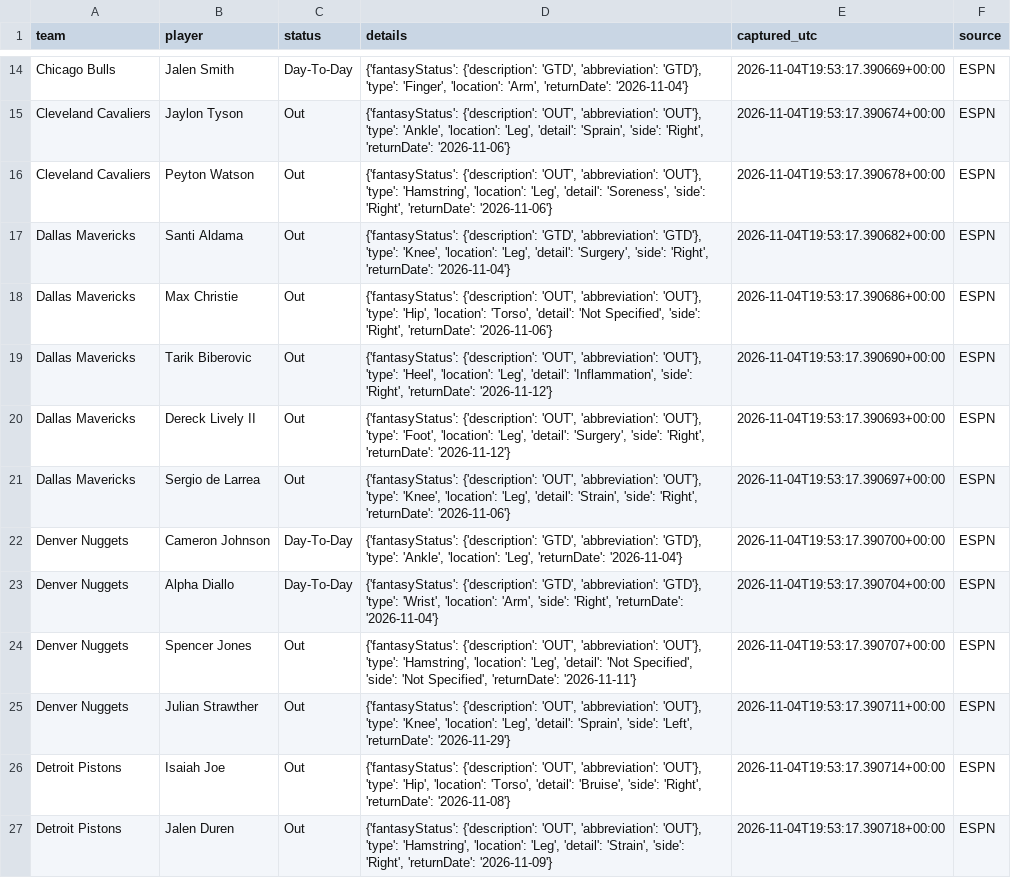
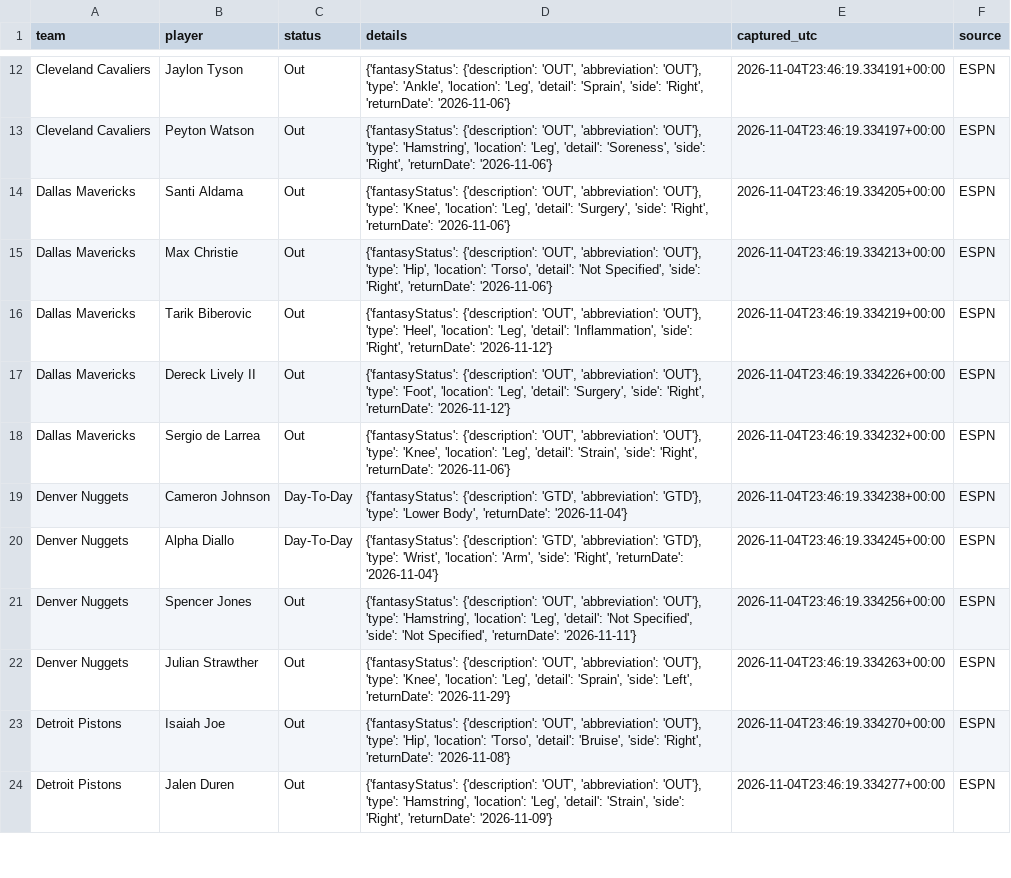
Before and after one commit to conny92-coder/Nba-edge, a CSV file: data/injuries.csv, drawn as a sheet; only a part is shown, gaps mark what is left out; removed rows and columns are numbered as before the commit, all else as after; the diff covers the shown part only; the diff names each change by its address in the sheet, - before the commit and + after, or states it on an @@ line.

```diff
--- a/data/injuries.csv
+++ b/data/injuries.csv
-row 14: Chicago Bulls | Jalen Smith | Day-To-Day | {'fantasyStatus': {'description': 'GTD', 'abbreviation': 'GTD'}, 'type': 'Finger', 'location': 'Arm', 'returnDate': '2026-11-04'} | 2026-11-04T19:53:17.390669+00:00 | ESPN
-E12 (captured_utc): 2026-11-04T19:53:17.390674+00:00
+E12 (captured_utc): 2026-11-04T23:46:19.334191+00:00
-E13 (captured_utc): 2026-11-04T19:53:17.390678+00:00
+E13 (captured_utc): 2026-11-04T23:46:19.334197+00:00
-D14 (details): {'fantasyStatus': {'description': 'GTD', 'abbreviation': 'GTD'}, 'type': 'Knee', 'location': 'Leg', 'detail': 'Surgery', 'side': 'Right', 'returnDate': '2026-11-04'}
+D14 (details): {'fantasyStatus': {'description': 'OUT', 'abbreviation': 'OUT'}, 'type': 'Knee', 'location': 'Leg', 'detail': 'Surgery', 'side': 'Right', 'returnDate': '2026-11-06'}
-E14 (captured_utc): 2026-11-04T19:53:17.390682+00:00
+E14 (captured_utc): 2026-11-04T23:46:19.334205+00:00
-E15 (captured_utc): 2026-11-04T19:53:17.390686+00:00
+E15 (captured_utc): 2026-11-04T23:46:19.334213+00:00
-E16 (captured_utc): 2026-11-04T19:53:17.390690+00:00
+E16 (captured_utc): 2026-11-04T23:46:19.334219+00:00
-E17 (captured_utc): 2026-11-04T19:53:17.390693+00:00
+E17 (captured_utc): 2026-11-04T23:46:19.334226+00:00
-E18 (captured_utc): 2026-11-04T19:53:17.390697+00:00
+E18 (captured_utc): 2026-11-04T23:46:19.334232+00:00
-D19 (details): …'GTD'}, 'type': 'Ankle', 'location': 'Leg', 'returnDate': '2026-11-04'}
+D19 (details): …'GTD'}, 'type': 'Lower Body', 'returnDate': '2026-11-04'}
-E19 (captured_utc): 2026-11-04T19:53:17.390700+00:00
+E19 (captured_utc): 2026-11-04T23:46:19.334238+00:00
-E20 (captured_utc): 2026-11-04T19:53:17.390704+00:00
+E20 (captured_utc): 2026-11-04T23:46:19.334245+00:00
-E21 (captured_utc): 2026-11-04T19:53:17.390707+00:00
+E21 (captured_utc): 2026-11-04T23:46:19.334256+00:00
-E22 (captured_utc): 2026-11-04T19:53:17.390711+00:00
+E22 (captured_utc): 2026-11-04T23:46:19.334263+00:00
-E23 (captured_utc): 2026-11-04T19:53:17.390714+00:00
+E23 (captured_utc): 2026-11-04T23:46:19.334270+00:00
-E24 (captured_utc): 2026-11-04T19:53:17.390718+00:00
+E24 (captured_utc): 2026-11-04T23:46:19.334277+00:00
```
Also changed, not shown: 4 added rows, 8 removed rows and 84 edited cells elsewhere in this file, 1 other file.
